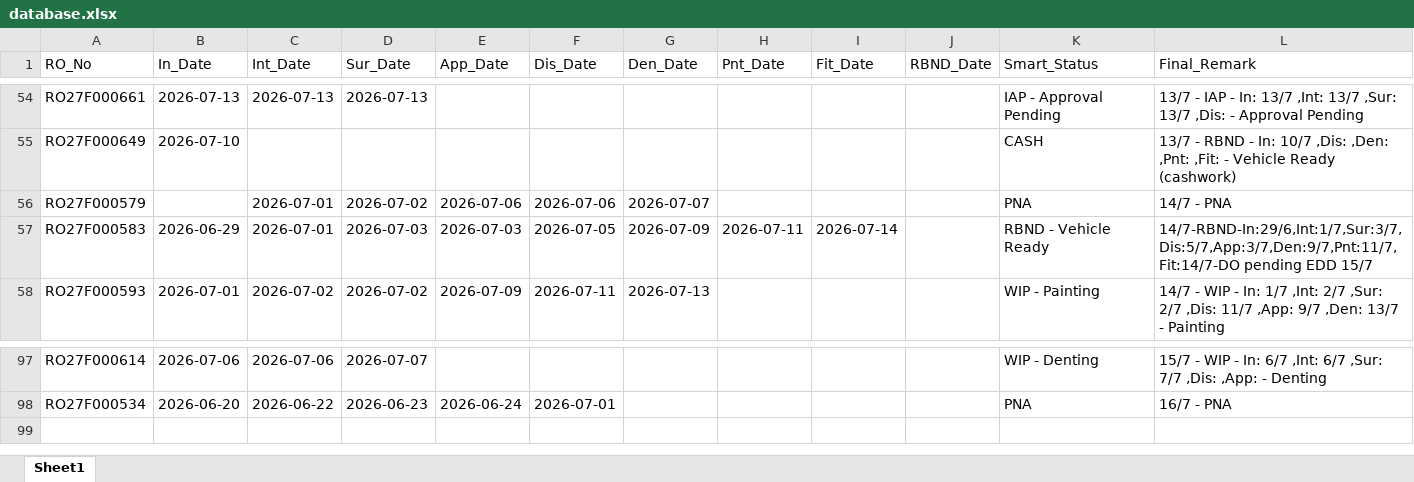
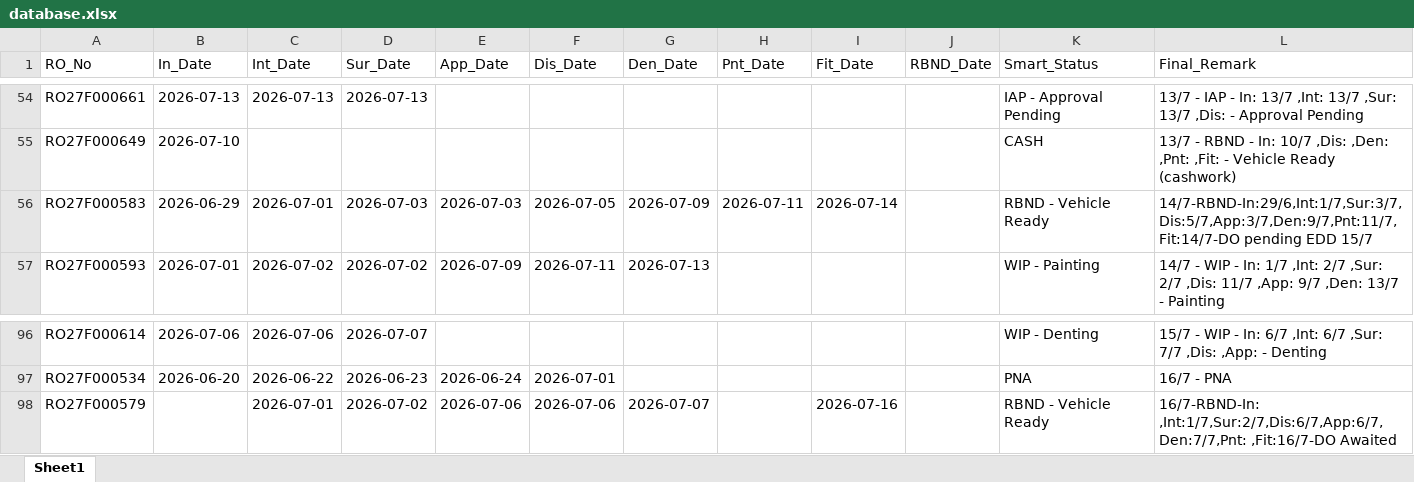
Before and after one commit to mowais05/Remark_update, an Excel workbook: database.xlsx, sheet Sheet1, drawn as a sheet; only a part is shown, gaps mark what is left out; values as stored, in another font and other column widths than the file's, no borders; removed rows and columns are numbered as before the commit, all else as after; the diff names each change by its address in the sheet, - before the commit and + after, or states it on an @@ line.

Commit message:
Update Database

```diff
--- a/database.xlsx (sheet Sheet1)
+++ b/database.xlsx (sheet Sheet1)
-row 56: RO27F000579 |  | 2026-07-01 | 2026-07-02 | 2026-07-06 | 2026-07-06 | 2026-07-07 |  |  |  | PNA | 14/7 - PNA
+row 98: RO27F000579 |  | 2026-07-01 | 2026-07-02 | 2026-07-06 | 2026-07-06 | 2026-07-07 |  | 2026-07-16 |  | RBND - Vehicle Ready | 16/7-RBND-In: ,Int:1/7,Sur:2/7,Dis:6/7,App:6/7,Den:7/7,Pnt: ,Fit:16/7-DO Awaited
```
